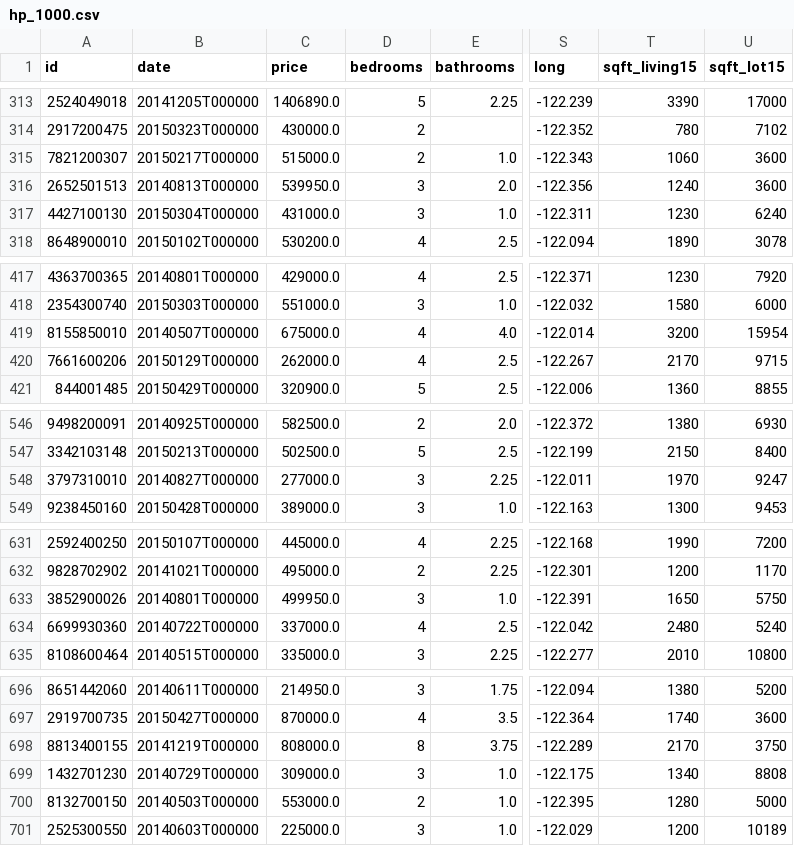
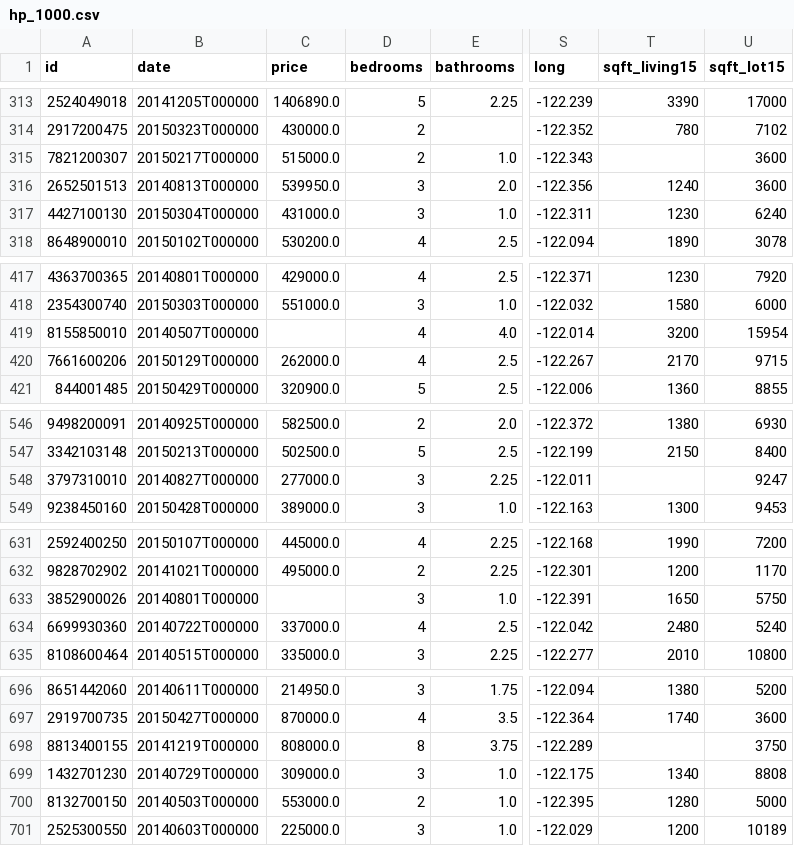
Before and after one commit to Aleksandra0/Files, a CSV file: hp_1000.csv, drawn as a sheet; only a part is shown, gaps mark what is left out; the diff covers the shown part only; the diff names each change by its address in the sheet, - before the commit and + after, or states it on an @@ line.

```diff
--- a/hp_1000.csv
+++ b/hp_1000.csv
-T315 (sqft_living15): 1060
+T315 (sqft_living15): (empty)
-C419 (price): 675000.0
+C419 (price): (empty)
-T548 (sqft_living15): 1970
+T548 (sqft_living15): (empty)
-C633 (price): 499950.0
+C633 (price): (empty)
-T698 (sqft_living15): 2170
+T698 (sqft_living15): (empty)
```
Also changed, not shown: 9 edited cells elsewhere in this file.
